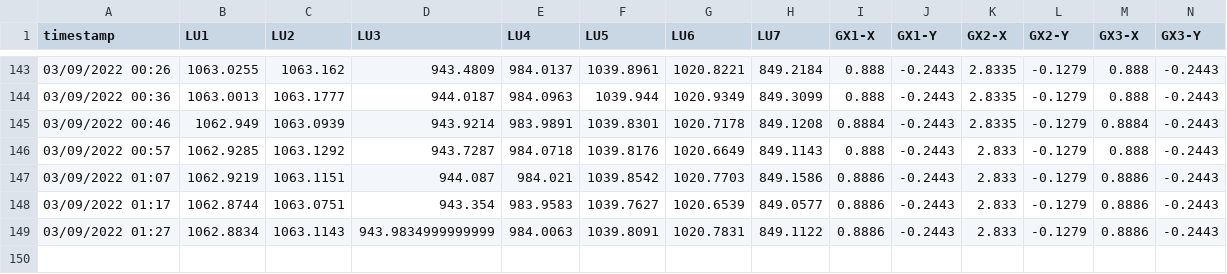
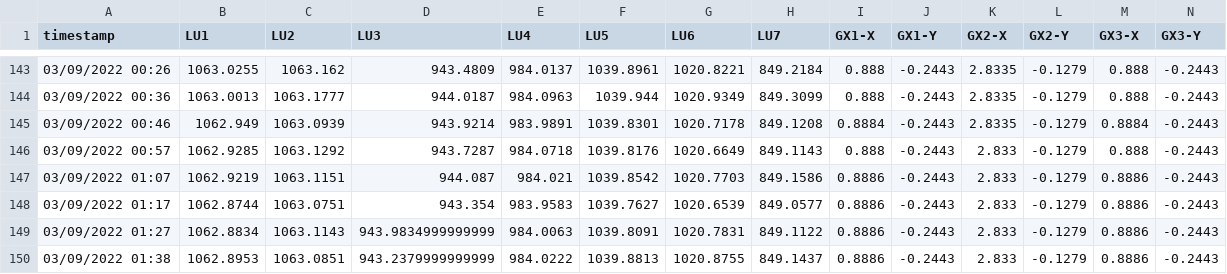
Before and after one commit to nbhung58/IoT-Python-Code, a CSV file: data.csv, drawn as a sheet; only a part is shown, gaps mark what is left out; the diff names each change by its address in the sheet, - before the commit and + after, or states it on an @@ line.

Commit message:
update

```diff
--- a/data.csv
+++ b/data.csv
+row 150: 03/09/2022 01:38 | 1062.8953 | 1063.0851 | 943.2379999999999 | 984.0222 | 1039.8813 | 1020.8755 | 849.1437 | 0.8886 | -0.2443 | 2.833 | -0.1279 | 0.8886 | -0.2443
```
